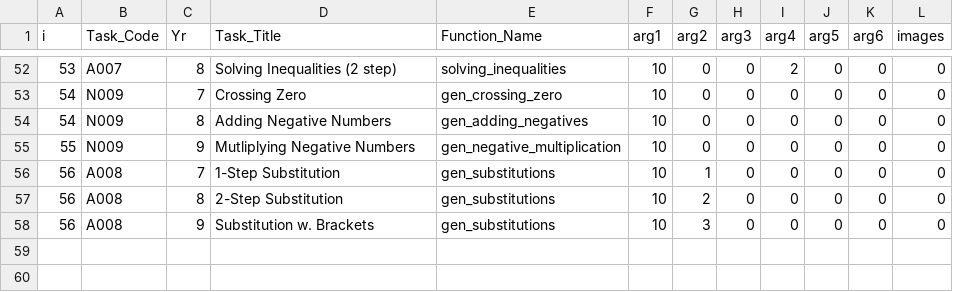
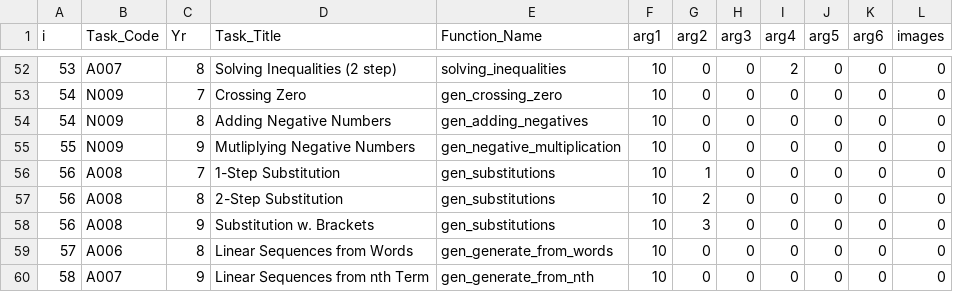
Before and after one commit to tslowndes/mathgen, a CSV file: polls/dir.csv, drawn as a sheet; only a part is shown, gaps mark what is left out; the diff names each change by its address in the sheet, - before the commit and + after, or states it on an @@ line.

Commit message:
linear sequences from nth

```diff
--- a/polls/dir.csv
+++ b/polls/dir.csv
+row 59: 57 | A006 | 8 | Linear Sequences from Words | gen_generate_from_words | 10 | 0 | 0 | 0 | 0 | 0 | 0
+row 60: 58 | A007 | 9 | Linear Sequences from nth Term | gen_generate_from_nth | 10 | 0 | 0 | 0 | 0 | 0 | 0
```
Also changed, not shown: 1 other file.
